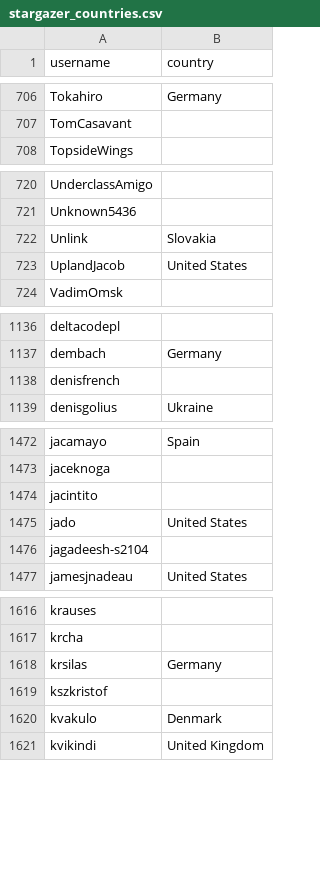
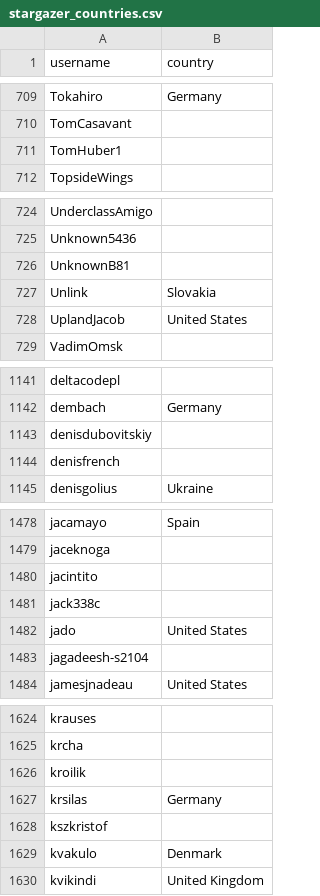
Before and after one commit to eburi/hassio-addons, a CSV file: .github/stargazer_countries.csv, drawn as a sheet; only a part is shown, gaps mark what is left out; the diff covers the shown part only; the diff names each change by its address in the sheet, - before the commit and + after, or states it on an @@ line.

```diff
--- a/.github/stargazer_countries.csv
+++ b/.github/stargazer_countries.csv
+row 711: TomHuber1
+row 726: UnknownB81
+row 1143: denisdubovitskiy
+row 1481: jack338c
+row 1626: kroilik
```
Also changed, not shown: 9 added rows elsewhere in this file, 1 other file.
